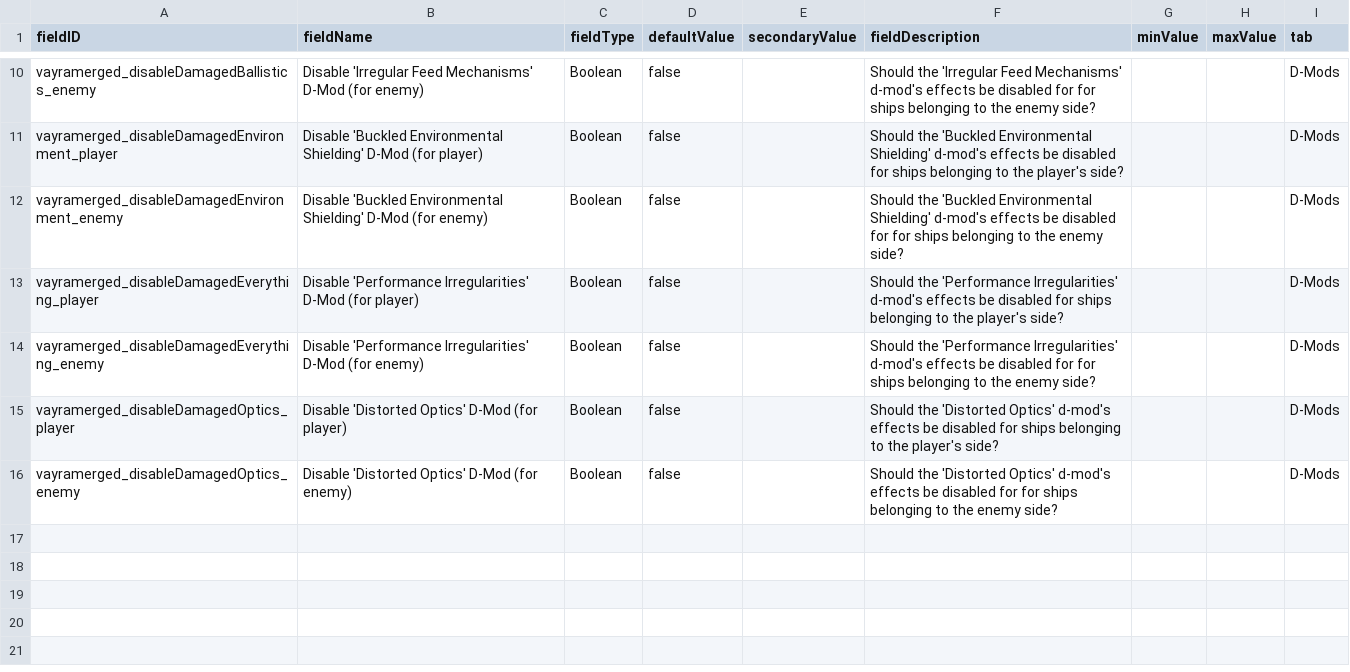
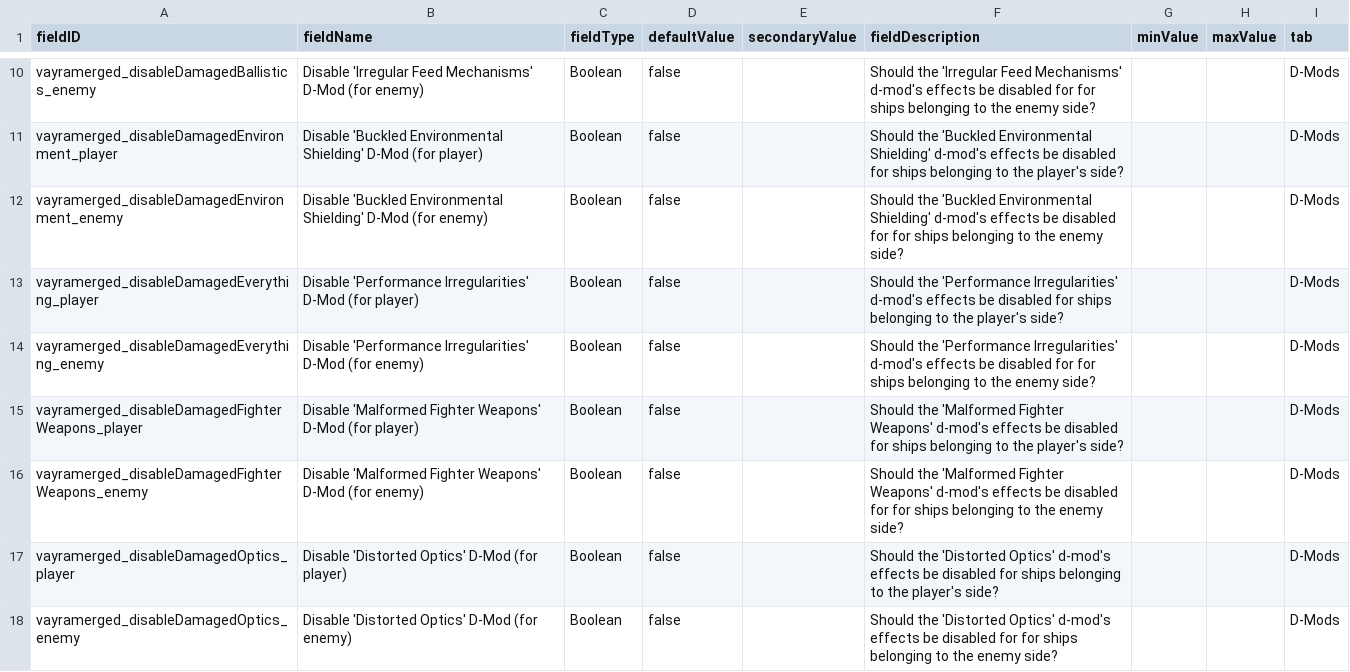
Before and after one commit to RkShaRkz/Starsector-IntelliJ-Template, a CSV file: src/data/config/LunaSettings.csv, drawn as a sheet; only a part is shown, gaps mark what is left out.

Commit message:
Add LunaSettings to disable DamagedFighterWeapons for player and enemy
Added two luna settings to toggle "damaged fighter weapons" dmod for player or enemy.
Toggling both should completely disable it I guess.

```diff
--- a/src/data/config/LunaSettings.csv
+++ b/src/data/config/LunaSettings.csv
@@ -14,2 +14,4 @@ vayramerged_disableDamagedEverything_player,Disable 'Performance Irregularities'
 vayramerged_disableDamagedEverything_enemy,Disable 'Performance Irregularities' D-Mod (for enemy),Boolean,false,,Should the 'Performance Irregularities' d-mod's effects be disabled for for ships belonging to the enemy side?,,,D-Mods
+vayramerged_disableDamagedFighterWeapons_player,Disable 'Malformed Fighter Weapons' D-Mod (for player),Boolean,false,,Should the 'Malformed Fighter Weapons' d-mod's effects be disabled for ships belonging to the player's side?,,,D-Mods
+vayramerged_disableDamagedFighterWeapons_enemy,Disable 'Malformed Fighter Weapons' D-Mod (for enemy),Boolean,false,,Should the 'Malformed Fighter Weapons' d-mod's effects be disabled for for ships belonging to the enemy side?,,,D-Mods
 vayramerged_disableDamagedOptics_player,Disable 'Distorted Optics' D-Mod (for player),Boolean,false,,Should the 'Distorted Optics' d-mod's effects be disabled for ships belonging to the player's side?,,,D-Mods
```
Also changed, not shown: 2 other files.
